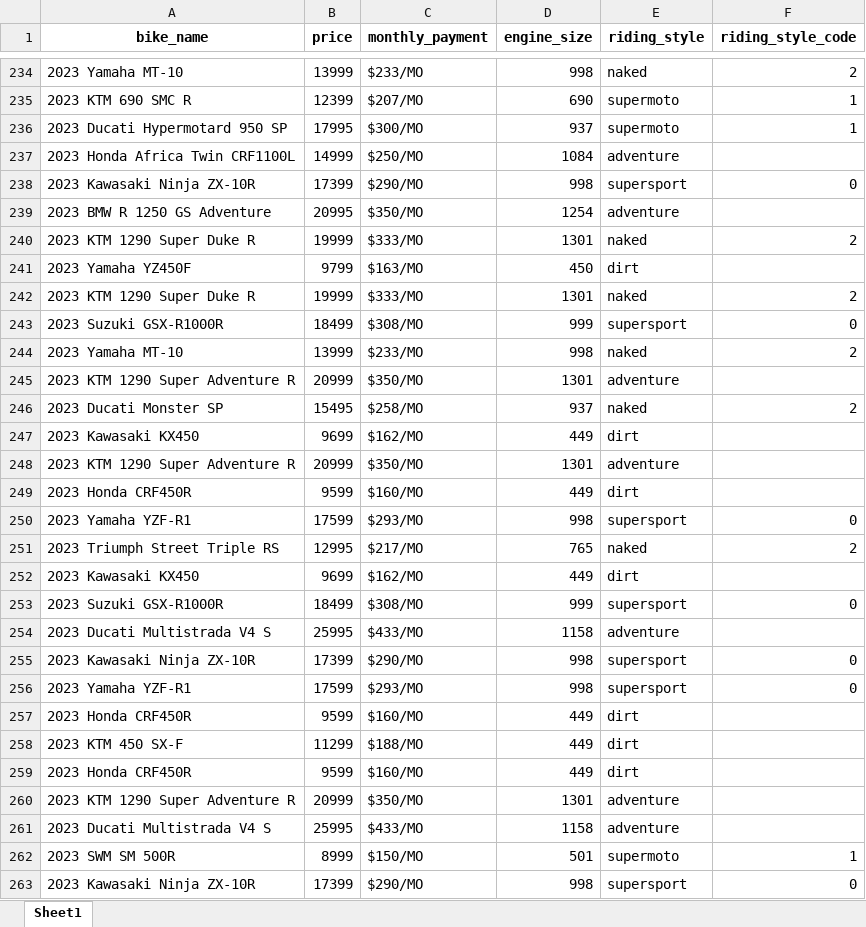
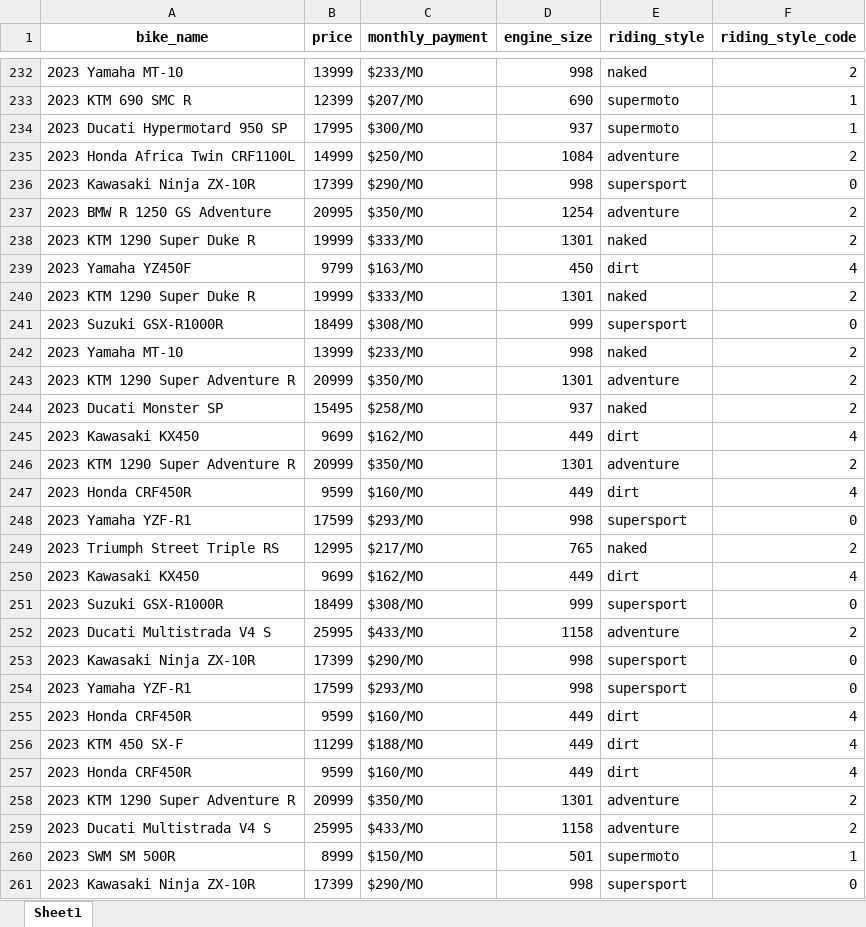
Before and after one commit to medanrosa/bike-recommender, an Excel workbook: completed_bike_dataset.xlsx, sheet Sheet1, drawn as a sheet; only a part is shown, gaps mark what is left out; values as stored, in another font and other column widths than the file's, no borders; addresses are those after the commit; the diff covers the shown part only; the diff names each change by its address in the sheet, - before the commit and + after, or states it on an @@ line.

Commit message:
Normalize dataset styles; consistent style codes; enforce exp-based CC caps and geo→style rules; remove preferred-style step.

```diff
--- a/completed_bike_dataset.xlsx (sheet Sheet1)
+++ b/completed_bike_dataset.xlsx (sheet Sheet1)
-F235 (riding_style_code): (empty)
+F235 (riding_style_code): 2
-F237 (riding_style_code): (empty)
+F237 (riding_style_code): 2
-F239 (riding_style_code): (empty)
+F239 (riding_style_code): 4
-F243 (riding_style_code): (empty)
+F243 (riding_style_code): 2
-F245 (riding_style_code): (empty)
+F245 (riding_style_code): 4
-F246 (riding_style_code): (empty)
+F246 (riding_style_code): 2
-F247 (riding_style_code): (empty)
+F247 (riding_style_code): 4
-F250 (riding_style_code): (empty)
+F250 (riding_style_code): 4
-F252 (riding_style_code): (empty)
+F252 (riding_style_code): 2
-F255:F257 (riding_style_code): (empty)
+F255:F257 (riding_style_code): 4
-F258:F259 (riding_style_code): (empty)
+F258:F259 (riding_style_code): 2
```
Also changed, not shown: 2 removed rows and 28 edited cells elsewhere in this sheet, 5 other files.
